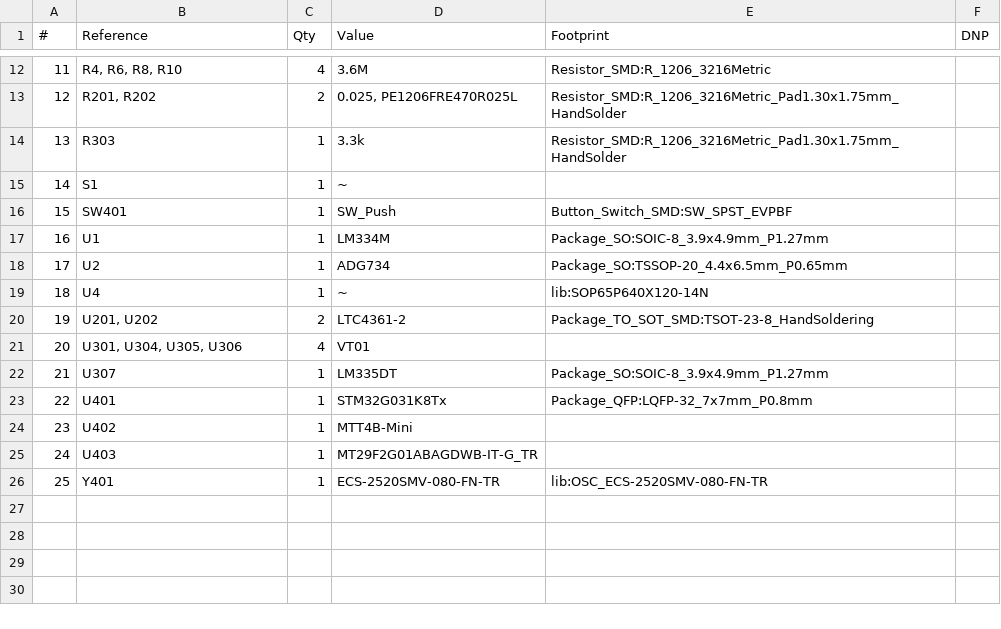
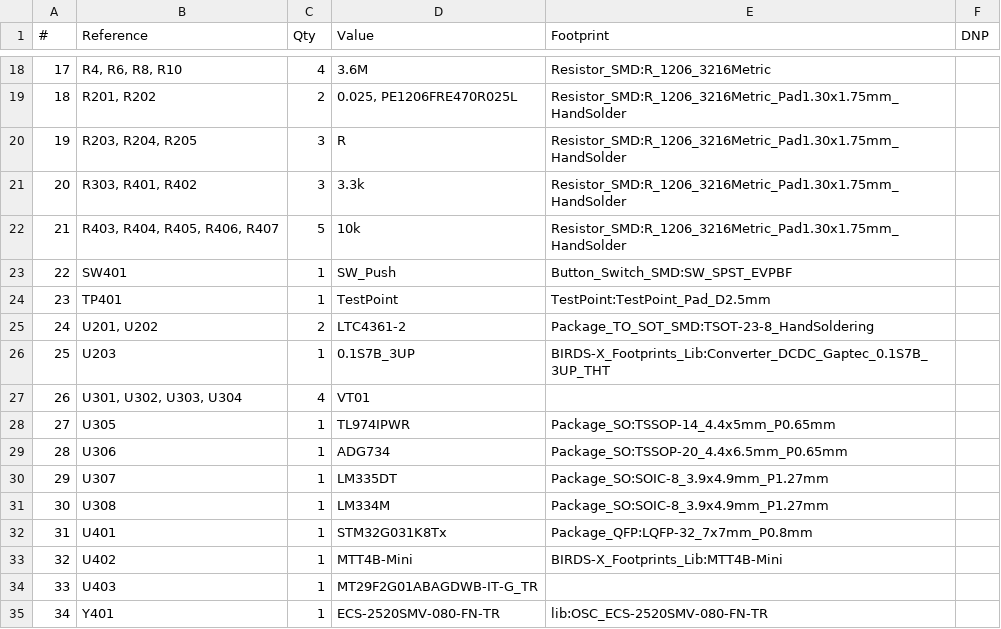
Before and after one commit to AlbertaSat/BIRDS-X_PCB, a CSV file: BIRDS-X-PCB/BIRDS-X-PCB.csv, drawn as a sheet; only a part is shown, gaps mark what is left out; removed rows and columns are numbered as before the commit, all else as after; the diff covers the shown part only; the diff names each change by its address in the sheet, - before the commit and + after, or states it on an @@ line.

Commit message:
Add footprints

```diff
--- a/BIRDS-X-PCB/BIRDS-X-PCB.csv
+++ b/BIRDS-X-PCB/BIRDS-X-PCB.csv
@@ column A (#) renumbered from row 7 down @@
+row 20: 19 | R203, R204, R205 | 3 | R | Resistor_SMD:R_1206_3216Metric_Pad1.30x1.75mm_HandSolder
-B21 (Reference): R303
+B21 (Reference): R303, R401, R402
-C21 (Qty): 1
+C21 (Qty): 3
-row 15: 14 | S1 | 1 | ~
+row 22: 21 | R403, R404, R405, R406, R407 | 5 | 10k | Resistor_SMD:R_1206_3216Metric_Pad1.30x1.75mm_HandSolder
-row 17: 16 | U1 | 1 | LM334M | Package_SO:SOIC-8_3.9x4.9mm_P1.27mm
-row 18: 17 | U2 | 1 | ADG734 | Package_SO:TSSOP-20_4.4x6.5mm_P0.65mm
-row 19: 18 | U4 | 1 | ~ | lib:SOP65P640X120-14N
+row 24: 23 | TP401 | 1 | TestPoint | TestPoint:TestPoint_Pad_D2.5mm
+row 26: 25 | U203 | 1 | 0.1S7B_3UP | BIRDS-X_Footprints_Lib:Converter_DCDC_Gaptec_0.1S7B_3UP_THT
-B27 (Reference): U301, U304, U305, U306
+B27 (Reference): U301, U302, U303, U304
+row 28: 27 | U305 | 1 | TL974IPWR | Package_SO:TSSOP-14_4.4x5mm_P0.65mm
+row 29: 28 | U306 | 1 | ADG734 | Package_SO:TSSOP-20_4.4x6.5mm_P0.65mm
+row 31: 30 | U308 | 1 | LM334M | Package_SO:SOIC-8_3.9x4.9mm_P1.27mm
-E33 (Footprint): (empty)
+E33 (Footprint): BIRDS-X_Footprints_Lib:MTT4B-Mini
```
Also changed, not shown: 6 added rows and 7 edited cells elsewhere in this file, 9 other files.
